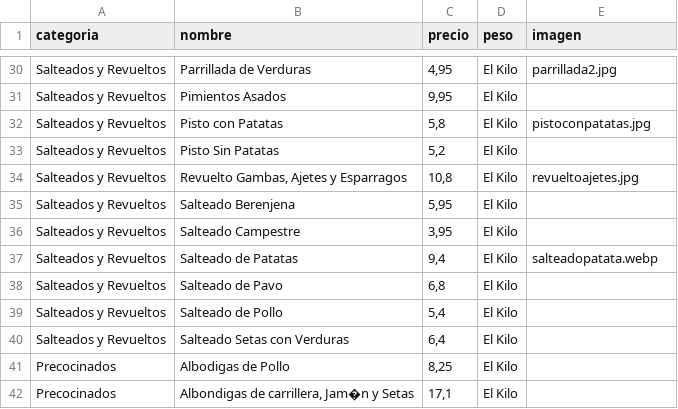
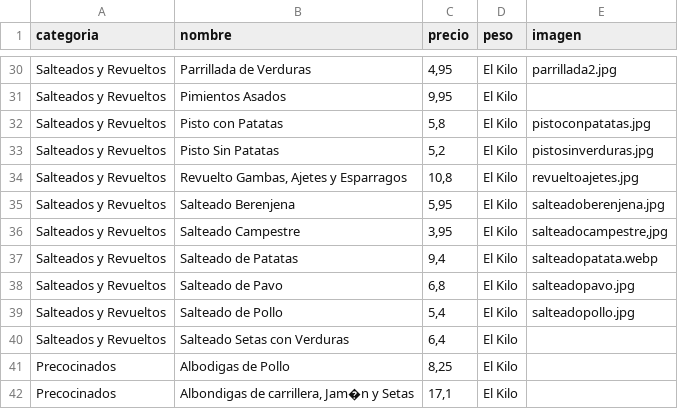
Before and after one commit to congeladoseltimon-cpu/congelados-el-timon, a CSV file: productos.csv, drawn as a sheet; only a part is shown, gaps mark what is left out.

Commit message:
Add files via upload

```diff
--- a/productos.csv
+++ b/productos.csv
@@ -32,9 +32,9 @@ Salteados y Revueltos;Pimientos Asados;9,95;El Kilo;
 Salteados y Revueltos;Pisto con Patatas;5,8;El Kilo;pistoconpatatas.jpg
-Salteados y Revueltos;Pisto Sin Patatas;5,2;El Kilo;
+Salteados y Revueltos;Pisto Sin Patatas;5,2;El Kilo;pistosinverduras.jpg
 Salteados y Revueltos;Revuelto Gambas, Ajetes y Esparragos;10,8;El Kilo;revueltoajetes.jpg
-Salteados y Revueltos;Salteado Berenjena;5,95;El Kilo;
-Salteados y Revueltos;Salteado Campestre;3,95;El Kilo;
+Salteados y Revueltos;Salteado Berenjena;5,95;El Kilo;salteadoberenjena.jpg
+Salteados y Revueltos;Salteado Campestre;3,95;El Kilo;salteadocampestre,jpg
 Salteados y Revueltos;Salteado de Patatas;9,4;El Kilo;salteadopatata.webp
-Salteados y Revueltos;Salteado de Pavo;6,8;El Kilo;
-Salteados y Revueltos;Salteado de Pollo;5,4;El Kilo;
+Salteados y Revueltos;Salteado de Pavo;6,8;El Kilo;salteadopavo.jpg
+Salteados y Revueltos;Salteado de Pollo;5,4;El Kilo;salteadopollo.jpg
 Salteados y Revueltos;Salteado Setas con Verduras;6,4;El Kilo;
```
